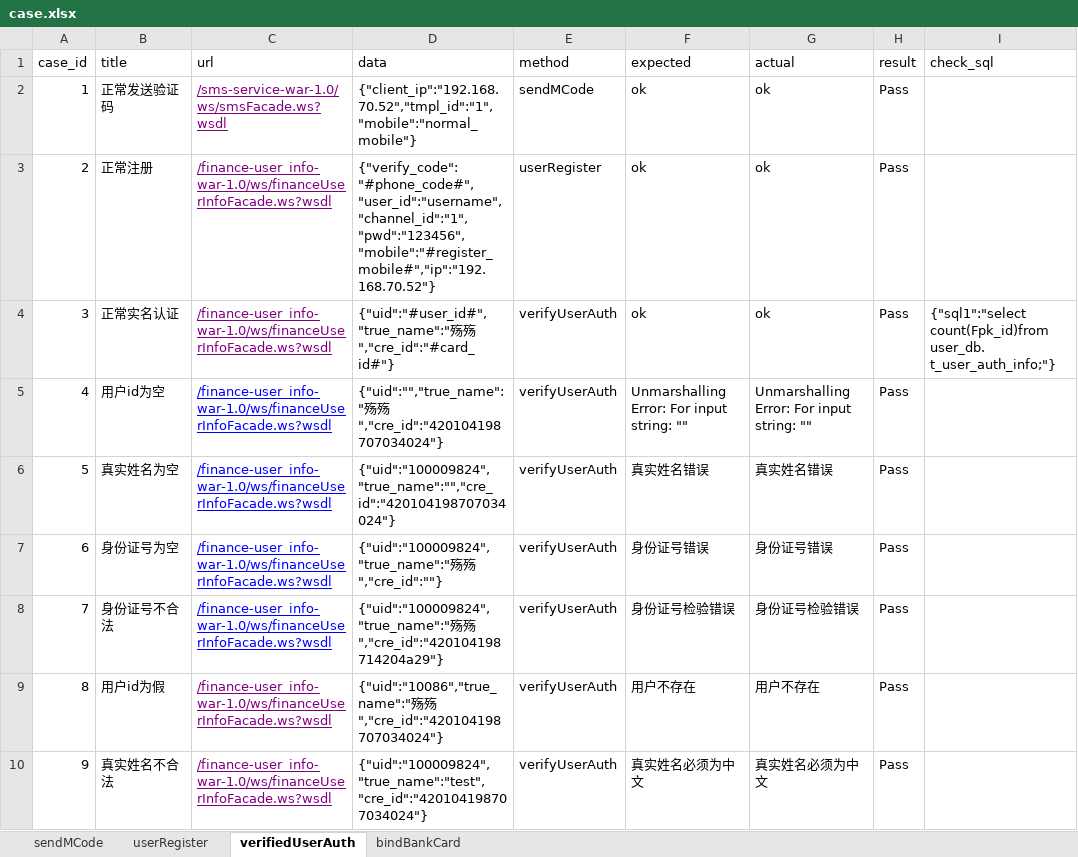
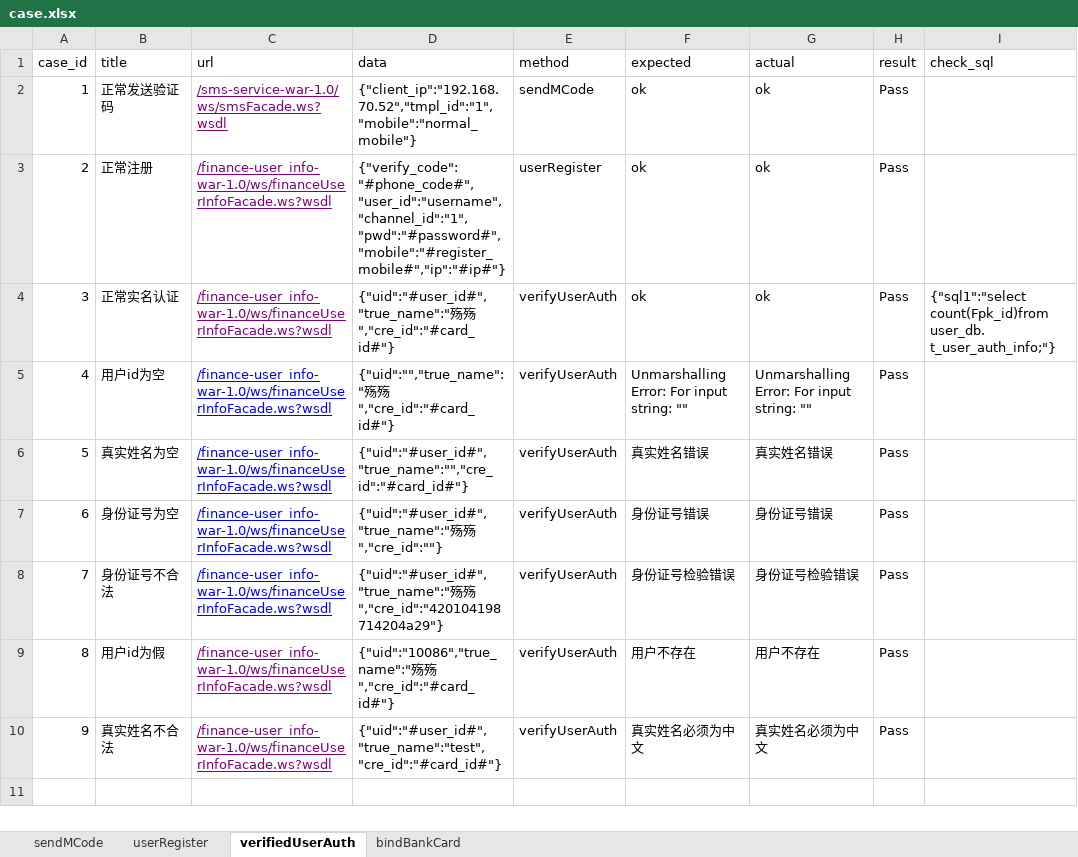
Before and after one commit to gracesoul/python_webservice, an Excel workbook: data/case.xlsx, sheet verifiedUserAuth, drawn as a sheet; values as stored, in another font and other column widths than the file's, no borders; the diff names each change by its address in the sheet, - before the commit and + after, or states it on an @@ line.

```diff
--- a/data/case.xlsx (sheet verifiedUserAuth)
+++ b/data/case.xlsx (sheet verifiedUserAuth)
-D3 (data): {"verify_code":"#phone_code#","user_id":"username","channel_id":"1","pwd":"123456","mobile":"#register_mobile#","ip":"192.168.70.52"}
+D3 (data): {"verify_code":"#phone_code#","user_id":"username","channel_id":"1","pwd":"#password#","mobile":"#register_mobile#","ip":"#ip#"}
-D5 (data): …殇殇","cre_id":"420104198707034024"}
+D5 (data): …殇殇","cre_id":"#card_id#"}
-D6 (data): {"uid":"100009824","true_name":"","cre_id":"420104198707034024"}
+D6 (data): {"uid":"#user_id#","true_name":"","cre_id":"#card_id#"}
-D7 (data): {"uid":"100009824","true_name":"殇殇…
+D7 (data): {"uid":"#user_id#","true_name":"殇殇…
-D8 (data): {"uid":"100009824","true_name":"殇殇…
+D8 (data): {"uid":"#user_id#","true_name":"殇殇…
-D9 (data): …殇殇","cre_id":"420104198707034024"}
+D9 (data): …殇殇","cre_id":"#card_id#"}
-D10 (data): {"uid":"100009824","true_name":"test","cre_id":"420104198707034024"}
+D10 (data): {"uid":"#user_id#","true_name":"test","cre_id":"#card_id#"}
```
Also changed, not shown: sheet userRegister, sheet sendMCode.
